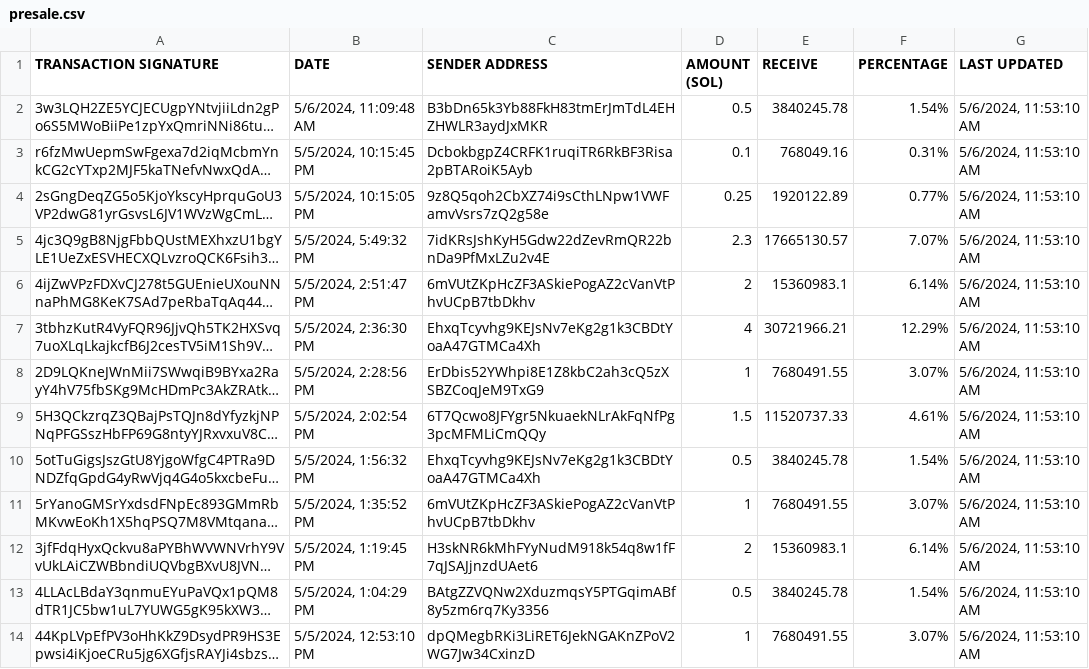
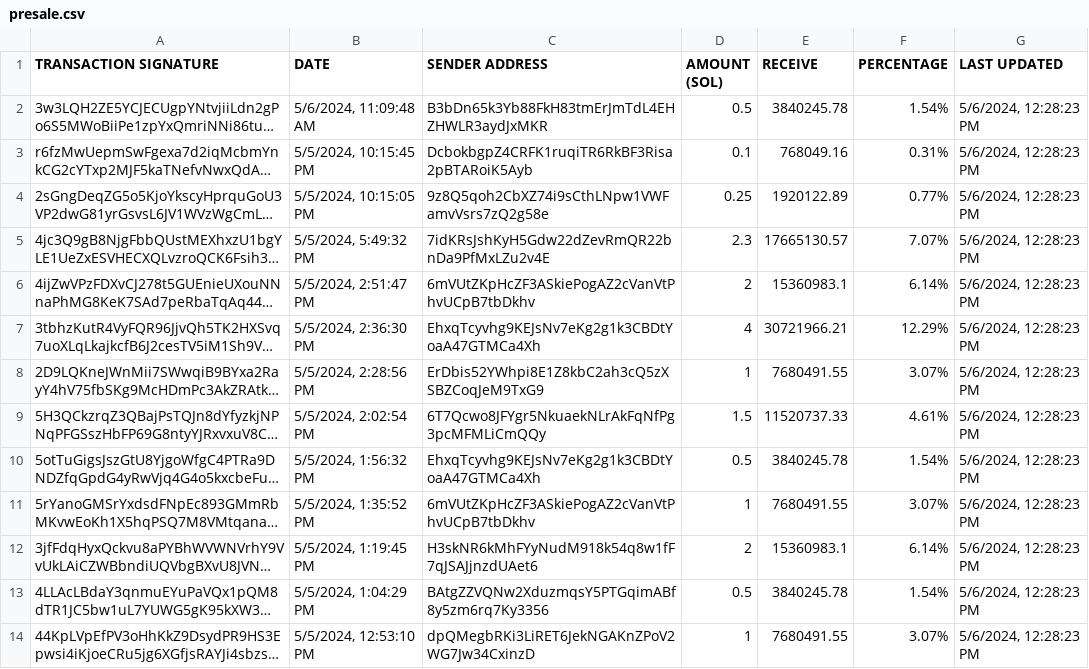
Before and after one commit to brorogans/fmlk, a CSV file: presale.csv, drawn as a sheet; only a part is shown; long unchanged cells end in …; the diff covers the shown part only; the diff names each change by its address in the sheet, - before the commit and + after, or states it on an @@ line.

Commit message:
Update from https://github.com/brorogans/presale/commit/409246adf7e8eb8536d068136c46ff33a68f7cab

```diff
--- a/presale.csv
+++ b/presale.csv
-G2:G14 (LAST UPDATED): 5/6/2024, 11:53:10 AM
+G2:G14 (LAST UPDATED): 5/6/2024, 12:28:23 PM
```
Also changed, not shown: 12 edited cells elsewhere in this file.
